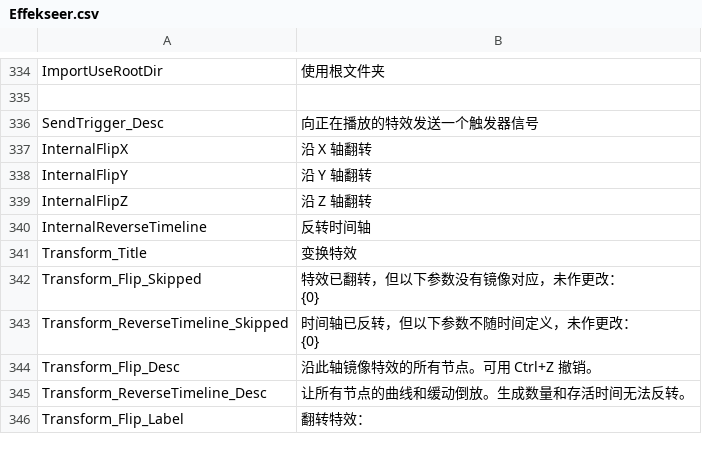
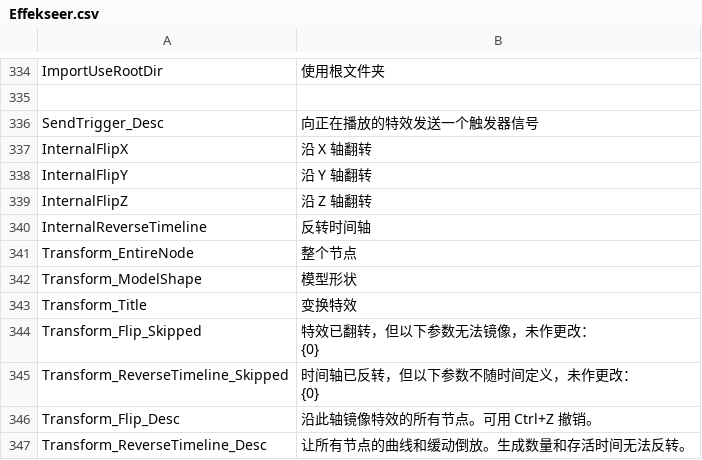
Before and after one commit to effekseer/Effekseer, a CSV file: Dev/release/resources/languages/zhcn/Effekseer.csv, drawn as a sheet; only a part is shown, gaps mark what is left out; the shorter side is filled out with more unchanged rows.

```diff
--- a/Dev/release/resources/languages/zhcn/Effekseer.csv
+++ b/Dev/release/resources/languages/zhcn/Effekseer.csv
@@ -354,5 +354,7 @@ InternalFlipZ,沿 Z 轴翻转
 InternalReverseTimeline,反转时间轴
+Transform_EntireNode,整个节点
+Transform_ModelShape,模型形状
 Transform_Title,变换特效
-Transform_Flip_Skipped,"特效已翻转，但以下参数没有镜像对应，未作更改：
-{0}"
+Transform_Flip_Skipped,"特效已翻转，但以下参数无法镜像，未作更改：
+{0}"
 Transform_ReverseTimeline_Skipped,"时间轴已反转，但以下参数不随时间定义，未作更改：
```
Also changed, not shown: Dev/release/resources/languages/en/Effekseer.csv, Dev/release/resources/languages/es/Effekseer.csv, 18 other files.
